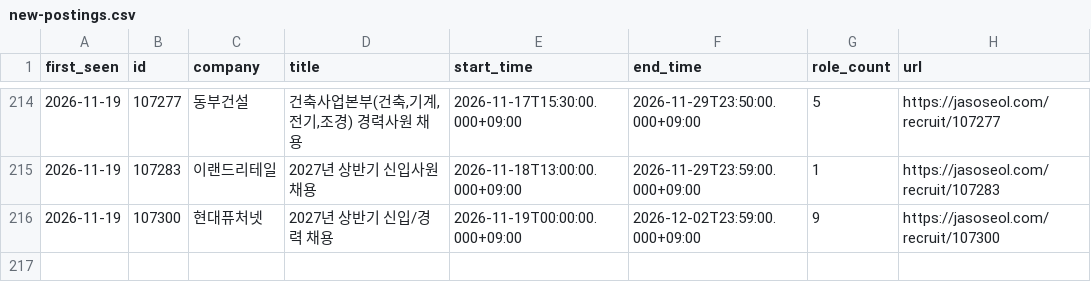
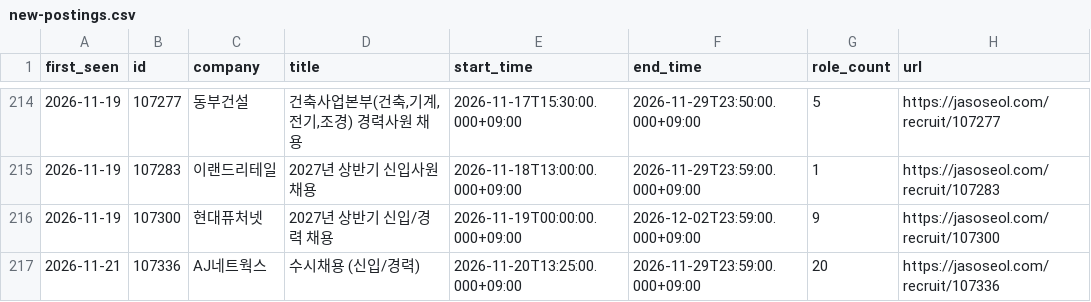
Before and after one commit to nukktae/ajildaa-ory, a CSV file: data/new-postings.csv, drawn as a sheet; only a part is shown, gaps mark what is left out.

```diff
--- a/data/new-postings.csv
+++ b/data/new-postings.csv
@@ -216 +216,2 @@
 2026-11-19,107300,현대퓨처넷,2027년 상반기 신입/경력 채용,2026-11-19T00:00:00.000+09:00,2026-12-02T23:59:00.000+09:00,9,https://jasoseol.com/recruit/107300
+2026-11-21,107336,AJ네트웍스,수시채용 (신입/경력),2026-11-20T13:25:00.000+09:00,2026-11-29T23:59:00.000+09:00,20,https://jasoseol.com/recruit/107336
```
Also changed, not shown: data/postings.csv, 2 other files.
